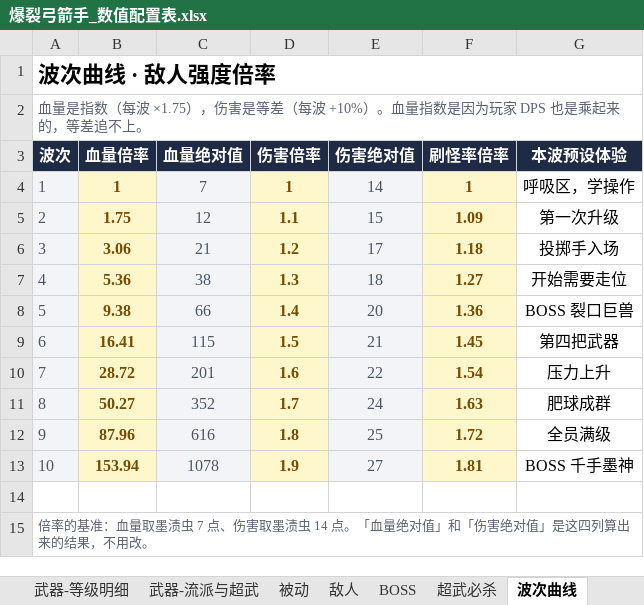
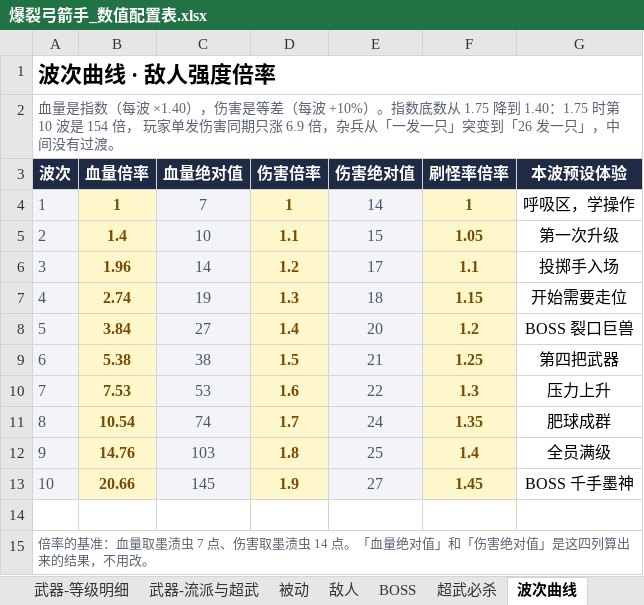
Before and after one commit to Karry-2026/pow-archer, an Excel workbook: docs/爆裂弓箭手_数值配置表.xlsx, sheet 波次曲线, drawn as a sheet; values as stored, in another font and other column widths than the file's, no borders; the diff names each change by its address in the sheet, - before the commit and + after, or states it on an @@ line.

```diff
--- a/docs/爆裂弓箭手_数值配置表.xlsx (sheet 波次曲线)
+++ b/docs/爆裂弓箭手_数值配置表.xlsx (sheet 波次曲线)
-A2 (波次): …（每波 ×1.75），伤害是等差（每波 +10%）。血量指数是因为玩家 DPS 也是乘起来的，等差追不上。
+A2 (波次): …（每波 ×1.40），伤害是等差（每波 +10%）。指数底数从 1.75 降到 1.40：1.75 时第 10 波是 154 倍， 玩家单发伤害同期只涨 6.9 倍，杂兵从「一发一只」突变到「26 发一只」，中间没有过渡。
-B5 (血量倍率): 1.75
+B5 (血量倍率): 1.4
-C5 (血量绝对值): 12
+C5 (血量绝对值): 10
-F5 (刷怪率倍率): 1.09
+F5 (刷怪率倍率): 1.05
-B6 (血量倍率): 3.06
+B6 (血量倍率): 1.96
-C6 (血量绝对值): 21
+C6 (血量绝对值): 14
-F6 (刷怪率倍率): 1.18
+F6 (刷怪率倍率): 1.1
-B7 (血量倍率): 5.36
+B7 (血量倍率): 2.74
-C7 (血量绝对值): 38
+C7 (血量绝对值): 19
-F7 (刷怪率倍率): 1.27
+F7 (刷怪率倍率): 1.15
-B8 (血量倍率): 9.38
+B8 (血量倍率): 3.84
-C8 (血量绝对值): 66
+C8 (血量绝对值): 27
-F8 (刷怪率倍率): 1.36
+F8 (刷怪率倍率): 1.2
-B9 (血量倍率): 16.41
+B9 (血量倍率): 5.38
-C9 (血量绝对值): 115
+C9 (血量绝对值): 38
-F9 (刷怪率倍率): 1.45
+F9 (刷怪率倍率): 1.25
-B10 (血量倍率): 28.72
+B10 (血量倍率): 7.53
-C10 (血量绝对值): 201
+C10 (血量绝对值): 53
-F10 (刷怪率倍率): 1.54
+F10 (刷怪率倍率): 1.3
-B11 (血量倍率): 50.27
+B11 (血量倍率): 10.54
-C11 (血量绝对值): 352
+C11 (血量绝对值): 74
-F11 (刷怪率倍率): 1.63
+F11 (刷怪率倍率): 1.35
-B12 (血量倍率): 87.96
+B12 (血量倍率): 14.76
-C12 (血量绝对值): 616
+C12 (血量绝对值): 103
-F12 (刷怪率倍率): 1.72
+F12 (刷怪率倍率): 1.4
-B13 (血量倍率): 153.94
+B13 (血量倍率): 20.66
-C13 (血量绝对值): 1078
+C13 (血量绝对值): 145
-F13 (刷怪率倍率): 1.81
+F13 (刷怪率倍率): 1.45
```
Also changed, not shown: sheet 全局乘区, sheet 使用说明, docs/爆裂弓箭手_数值分析表.xlsx, 15 other files.
